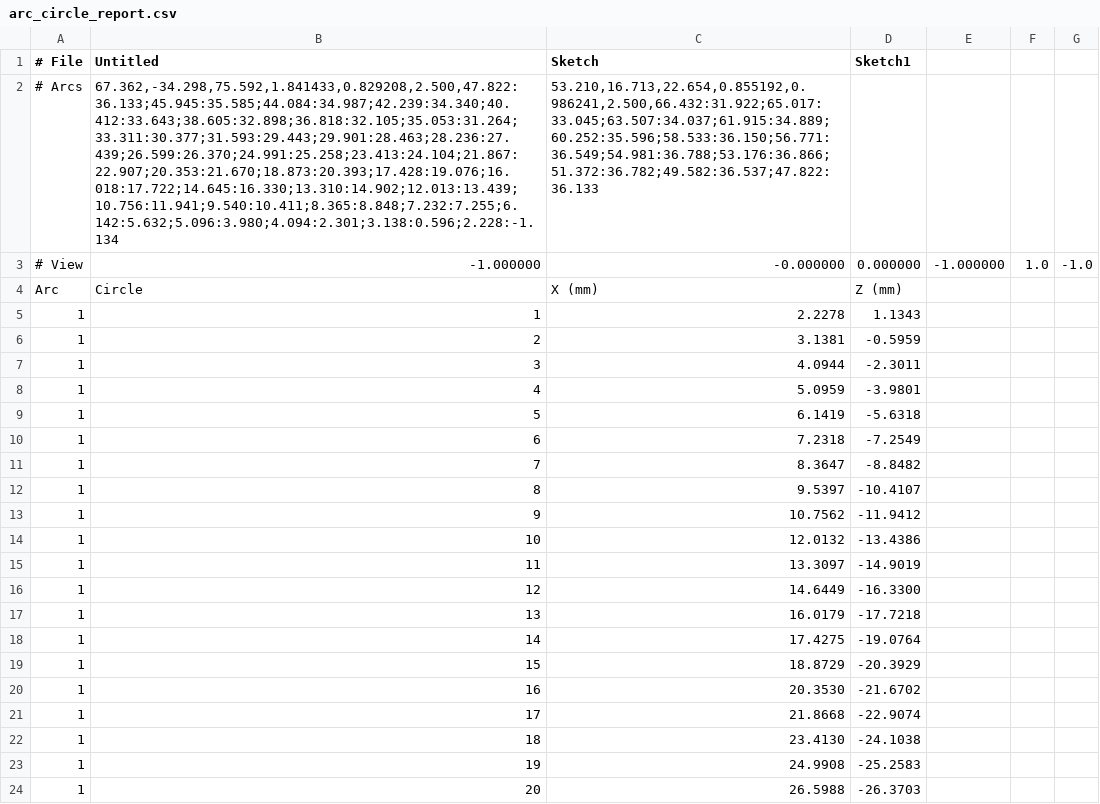
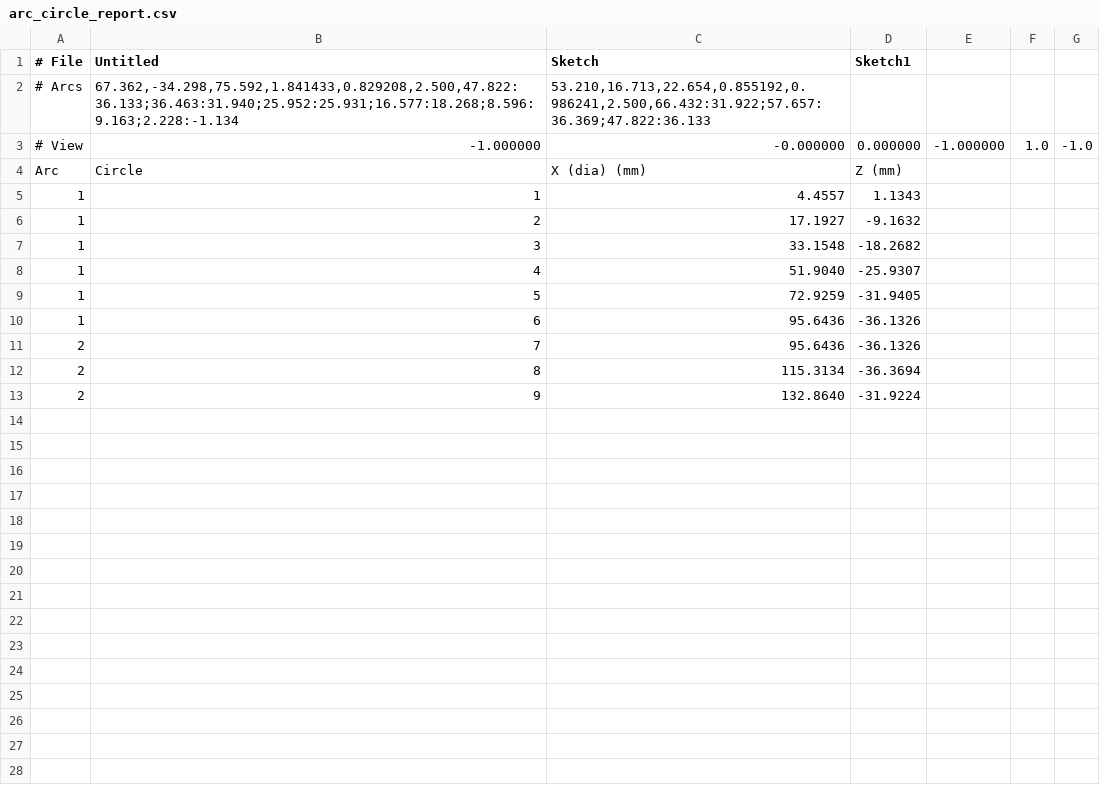
Before and after one commit to mattdennison77/arc-circle-fill, a CSV file: arc_circle_report.csv, drawn as a sheet; only a part is shown; the diff covers the shown part only; the diff names each change by its address in the sheet, - before the commit and + after, or states it on an @@ line.

Commit message:
Arc Circle Fill update

```diff
--- a/arc_circle_report.csv
+++ b/arc_circle_report.csv
-B2 (Untitled): 67.362,-34.298,75.592,1.841433,0.829208,2.500,47.822:36.133;45.945:35.585;44.084:34.987;42.239:34.340;40.412:33.643;38.605:32.898;36.818:32.105;35.053:31.264;33.311:30.377;31.593:29.443;29.901:28.463;28.236:27.439;26.599:26.370;24.991:25.258;23.413:24.104;21.867:22.907;20.353:21.670;18.873:20.393;17.428:19.076;16.018:17.722;14.645:16.330;13.310:14.902;12.013:13.439;10.756:11.941;9.540:10.411;8.365:8.848;7.232:7.255;6.142:5.632;5.096:3.980;4.094:2.301;3.138:0.596;2.228:-1.134
+B2 (Untitled): 67.362,-34.298,75.592,1.841433,0.829208,2.500,47.822:36.133;36.463:31.940;25.952:25.931;16.577:18.268;8.596:9.163;2.228:-1.134
-C2 (Sketch): 53.210,16.713,22.654,0.855192,0.986241,2.500,66.432:31.922;65.017:33.045;63.507:34.037;61.915:34.889;60.252:35.596;58.533:36.150;56.771:36.549;54.981:36.788;53.176:36.866;51.372:36.782;49.582:36.537;47.822:36.133
+C2 (Sketch): 53.210,16.713,22.654,0.855192,0.986241,2.500,66.432:31.922;57.657:36.369;47.822:36.133
-C4 (Sketch): X (mm)
+C4 (Sketch): X (dia) (mm)
-C5 (Sketch): 2.2278
+C5 (Sketch): 4.4557
-C6 (Sketch): 3.1381
+C6 (Sketch): 17.1927
-D6 (Sketch1): -0.5959
+D6 (Sketch1): -9.1632
-C7 (Sketch): 4.0944
+C7 (Sketch): 33.1548
-D7 (Sketch1): -2.3011
+D7 (Sketch1): -18.2682
-C8 (Sketch): 5.0959
+C8 (Sketch): 51.9040
-D8 (Sketch1): -3.9801
+D8 (Sketch1): -25.9307
-C9 (Sketch): 6.1419
+C9 (Sketch): 72.9259
-D9 (Sketch1): -5.6318
+D9 (Sketch1): -31.9405
-C10 (Sketch): 7.2318
+C10 (Sketch): 95.6436
-D10 (Sketch1): -7.2549
+D10 (Sketch1): -36.1326
-A11:A13 (# File): 1
+A11:A13 (# File): 2
-C11 (Sketch): 8.3647
+C11 (Sketch): 95.6436
-D11 (Sketch1): -8.8482
+D11 (Sketch1): -36.1326
-C12 (Sketch): 9.5397
+C12 (Sketch): 115.3134
-D12 (Sketch1): -10.4107
+D12 (Sketch1): -36.3694
-C13 (Sketch): 10.7562
+C13 (Sketch): 132.8640
-D13 (Sketch1): -11.9412
+D13 (Sketch1): -31.9224
-row 14: 1 | 10 | 12.0132 | -13.4386
-row 15: 1 | 11 | 13.3097 | -14.9019
-row 16: 1 | 12 | 14.6449 | -16.3300
-row 17: 1 | 13 | 16.0179 | -17.7218
-row 18: 1 | 14 | 17.4275 | -19.0764
-row 19: 1 | 15 | 18.8729 | -20.3929
-row 20: 1 | 16 | 20.3530 | -21.6702
-row 21: 1 | 17 | 21.8668 | -22.9074
-row 22: 1 | 18 | 23.4130 | -24.1038
-row 23: 1 | 19 | 24.9908 | -25.2583
-row 24: 1 | 20 | 26.5988 | -26.3703
```
Also changed, not shown: 24 removed rows elsewhere in this file.
